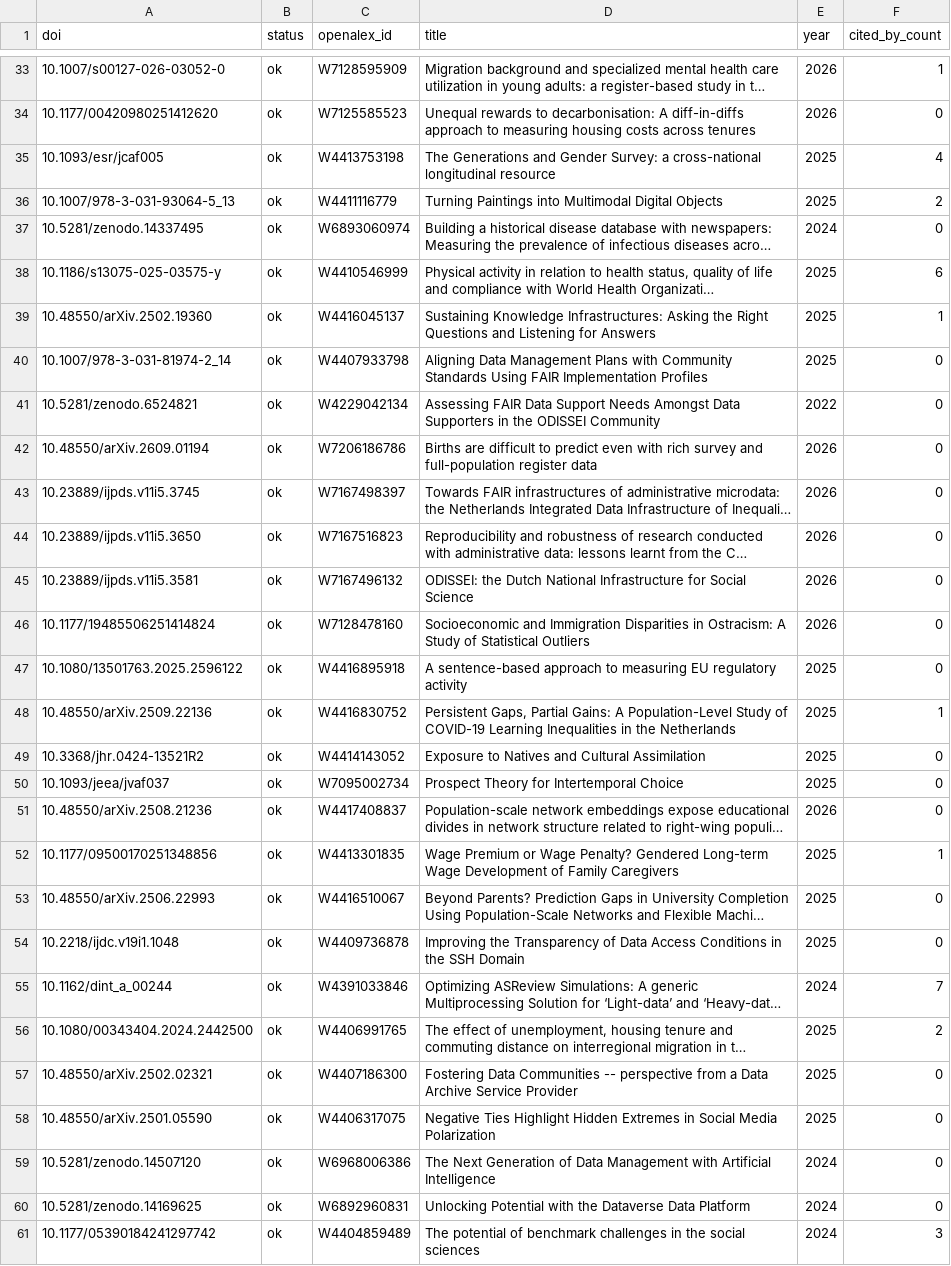
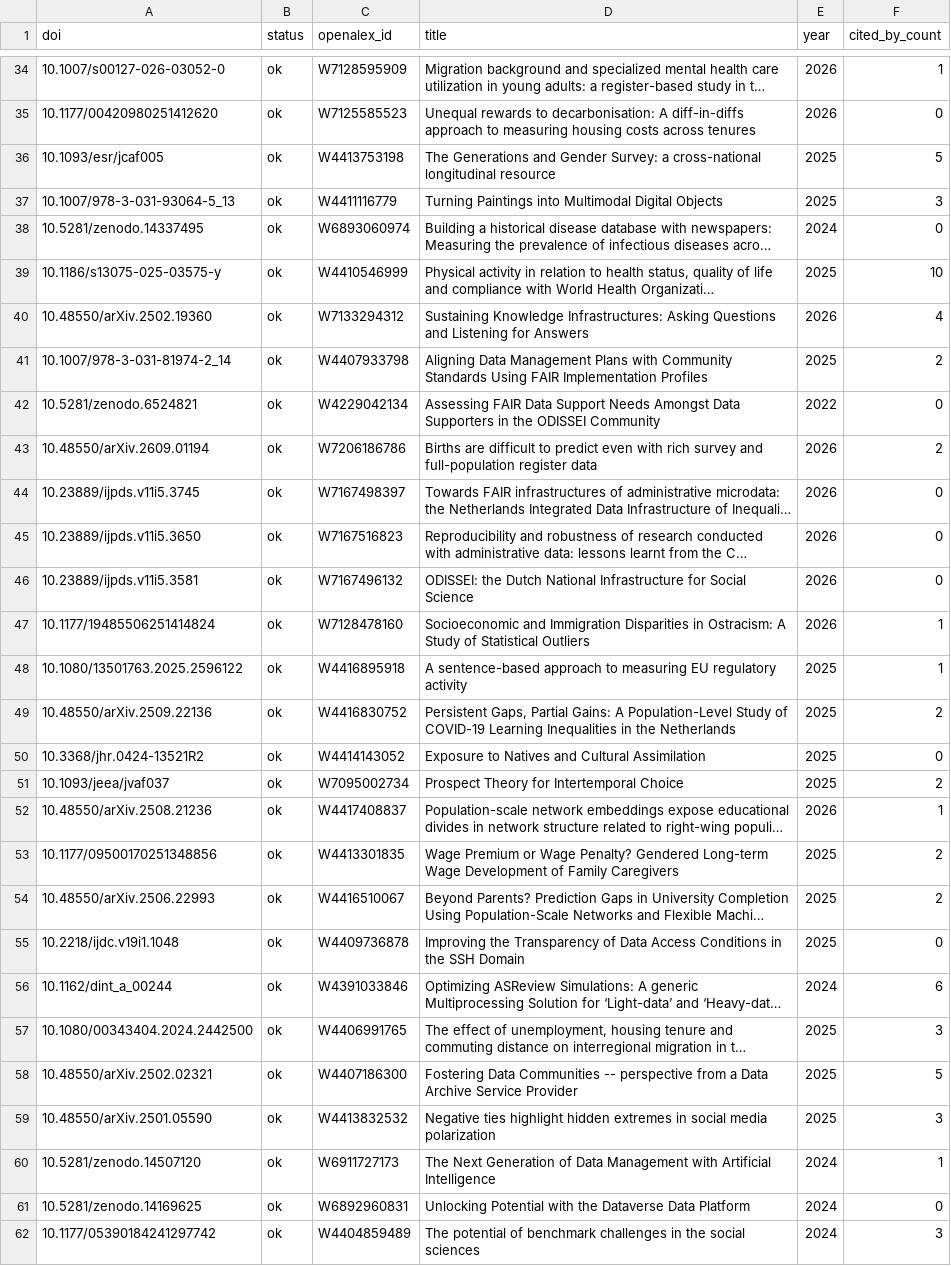
Before and after one commit to AngelicaMaineri/odissei-citations-tracker, a CSV file: data/citations.csv, drawn as a sheet; only a part is shown, gaps mark what is left out; long unchanged cells end in …; addresses are those after the commit; the diff covers the shown part only; the diff names each change by its address in the sheet, - before the commit and + after, or states it on an @@ line.

```diff
--- a/data/citations.csv
+++ b/data/citations.csv
-F36 (cited_by_count): 4
+F36 (cited_by_count): 5
-F37 (cited_by_count): 2
+F37 (cited_by_count): 3
-F39 (cited_by_count): 6
+F39 (cited_by_count): 10
-C40 (openalex_id): W4416045137
+C40 (openalex_id): W7133294312
-D40 (title): …Infrastructures: Asking the Right Questions and…
+D40 (title): …Infrastructures: Asking Questions and…
-E40 (year): 2025
+E40 (year): 2026
-F40 (cited_by_count): 1
+F40 (cited_by_count): 4
-F41 (cited_by_count): 0
+F41 (cited_by_count): 2
-F43 (cited_by_count): 0
+F43 (cited_by_count): 2
-F47:F48 (cited_by_count): 0
+F47:F48 (cited_by_count): 1
-F49 (cited_by_count): 1
+F49 (cited_by_count): 2
-F51 (cited_by_count): 0
+F51 (cited_by_count): 2
-F52 (cited_by_count): 0
+F52 (cited_by_count): 1
-F53 (cited_by_count): 1
+F53 (cited_by_count): 2
-F54 (cited_by_count): 0
+F54 (cited_by_count): 2
-F56 (cited_by_count): 7
+F56 (cited_by_count): 6
-F57 (cited_by_count): 2
+F57 (cited_by_count): 3
-F58 (cited_by_count): 0
+F58 (cited_by_count): 5
-C59 (openalex_id): W4406317075
+C59 (openalex_id): W4413832532
-D59 (title): Negative Ties Highlight Hidden Extremes in Social Media Polarization
+D59 (title): Negative ties highlight hidden extremes in social media polarization
-F59 (cited_by_count): 0
+F59 (cited_by_count): 3
-C60 (openalex_id): W6968006386
+C60 (openalex_id): W6911727173
-F60 (cited_by_count): 0
+F60 (cited_by_count): 1
```
Also changed, not shown: 1 added row and 96 edited cells elsewhere in this file, data/citations_by_year.csv, data/zotero_items.csv, 4 other files.
